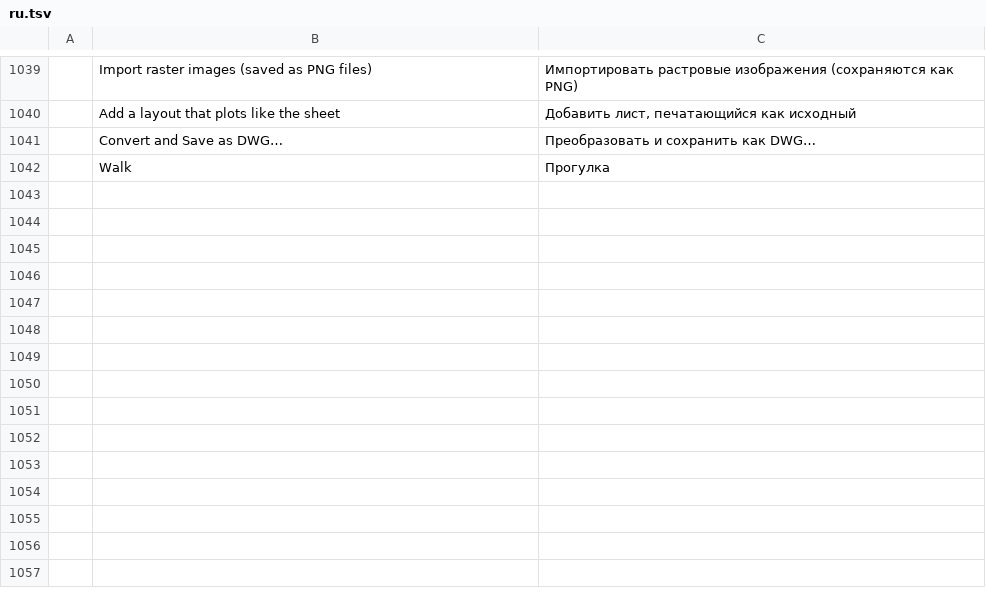
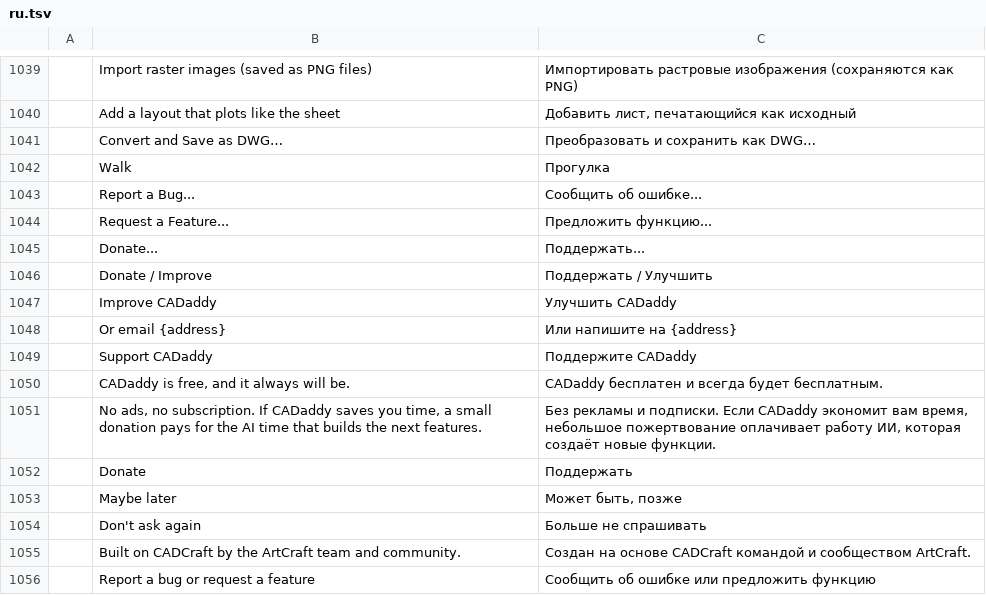
Before and after one commit to AICodeForgedev/cadaddy, a TSV file: crates/ui-egui/src/i18n/ru.tsv, drawn as a sheet; only a part is shown, gaps mark what is left out; the diff names each change by its address in the sheet, - before the commit and + after, or states it on an @@ line.

```diff
--- a/crates/ui-egui/src/i18n/ru.tsv
+++ b/crates/ui-egui/src/i18n/ru.tsv
+row 1043:  | Report a Bug... | Сообщить об ошибке...
+row 1044:  | Request a Feature... | Предложить функцию...
+row 1045:  | Donate... | Поддержать...
+row 1046:  | Donate / Improve | Поддержать / Улучшить
+row 1047:  | Improve CADaddy | Улучшить CADaddy
+row 1048:  | Or email {address} | Или напишите на {address}
+row 1049:  | Support CADaddy | Поддержите CADaddy
+row 1050:  | CADaddy is free, and it always will be. | CADaddy бесплатен и всегда будет бесплатным.
+row 1051:  | No ads, no subscription. If CADaddy saves you time, a small donation pays for the AI time that builds the next features. | Без рекламы и подписки. Если CADaddy экономит вам время, небольшое пожертвование оплачивает работу ИИ, которая создаёт новые функции.
+row 1052:  | Donate | Поддержать
+row 1053:  | Maybe later | Может быть, позже
+row 1054:  | Don't ask again | Больше не спрашивать
+row 1055:  | Built on CADCraft by the ArtCraft team and community. | Создан на основе CADCraft командой и сообществом ArtCraft.
+row 1056:  | Report a bug or request a feature | Сообщить об ошибке или предложить функцию
```
Also changed, not shown: crates/ui-egui/src/i18n/ar.tsv, crates/ui-egui/src/i18n/fr.tsv, 15 other files.
